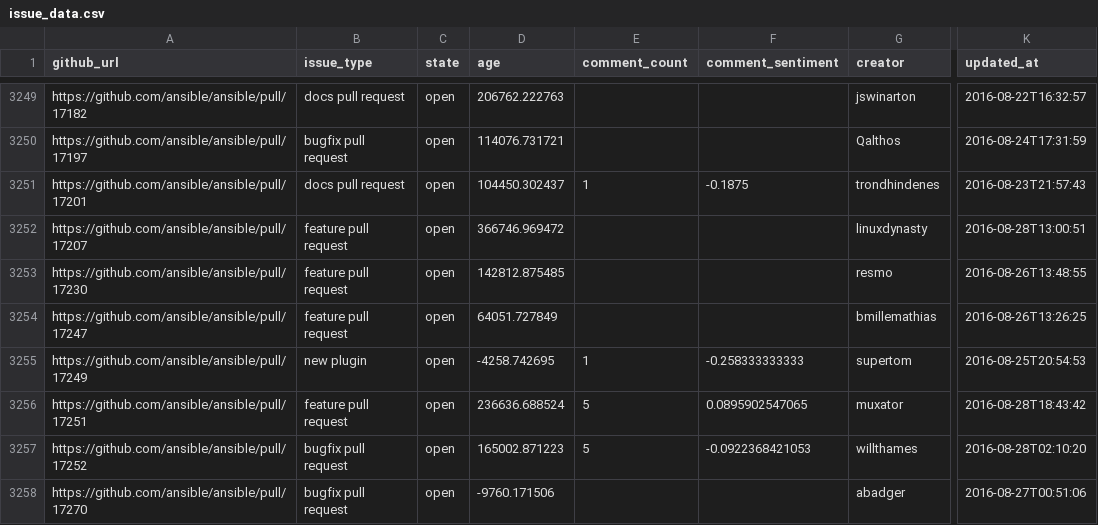
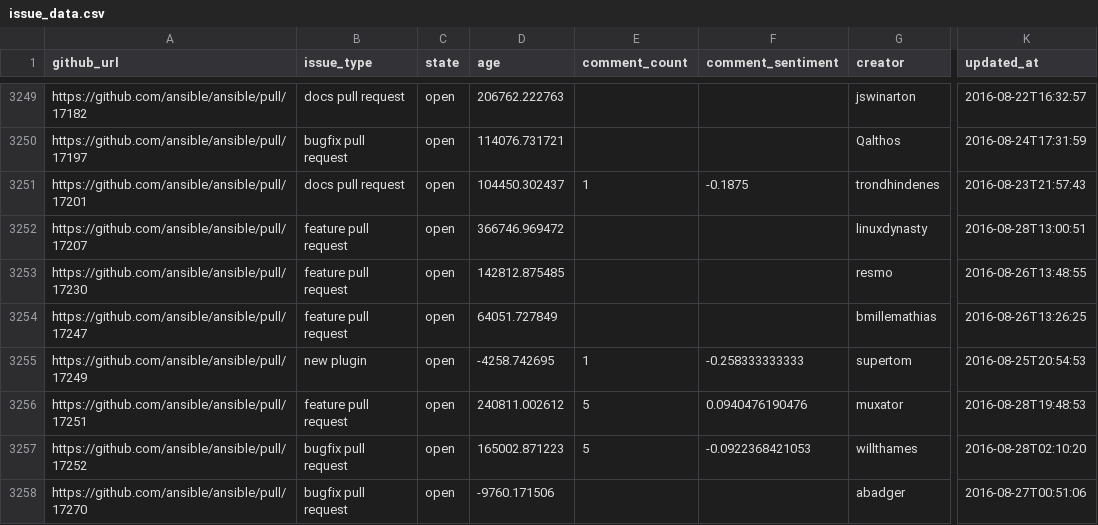
Before and after one commit to jctanner/jctanner.github.io, a CSV file: ansible/open/issue_data.csv, drawn as a sheet; only a part is shown, gaps mark what is left out; the diff names each change by its address in the sheet, - before the commit and + after, or states it on an @@ line.

Commit message:
new data

```diff
--- a/ansible/open/issue_data.csv
+++ b/ansible/open/issue_data.csv
-D3256 (age): 236636.688524
+D3256 (age): 240811.002612
-F3256 (comment_sentiment): 0.0895902547065
+F3256 (comment_sentiment): 0.0940476190476
-K3256 (updated_at): 2016-08-28T18:43:42
+K3256 (updated_at): 2016-08-28T19:48:53
```
Also changed, not shown: 1 other file.
